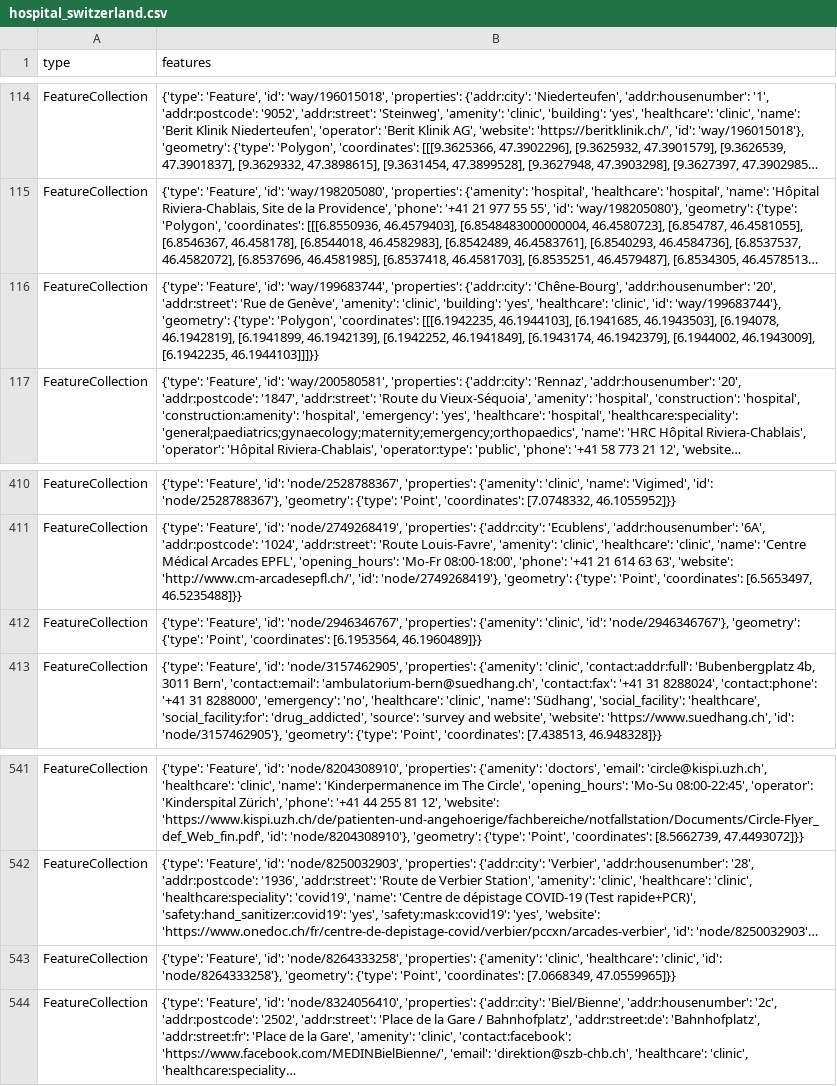
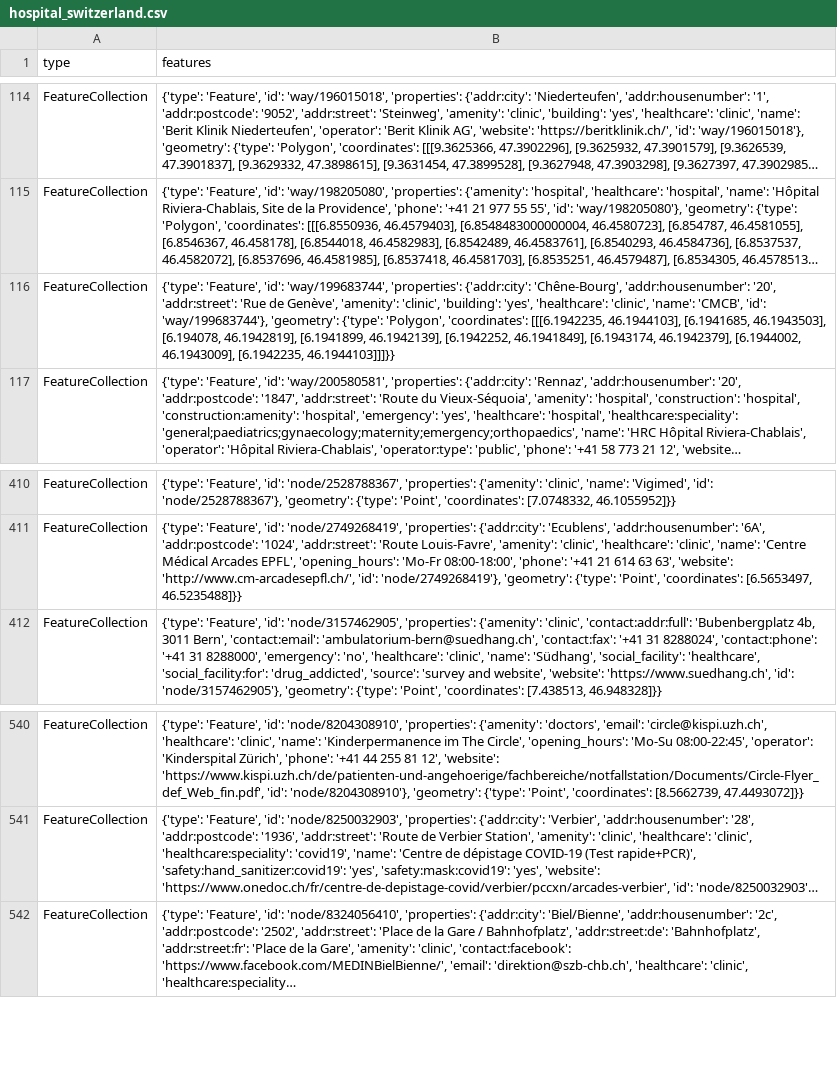
Before and after one commit to chnuessli/elz-data, a CSV file: data/csv/facilities/hospital/hospital_switzerland.csv, drawn as a sheet; only a part is shown, gaps mark what is left out; long unchanged cells end in …; the diff names each change by its address in the sheet, - before the commit and + after, or states it on an @@ line.

```diff
--- a/data/csv/facilities/hospital/hospital_switzerland.csv
+++ b/data/csv/facilities/hospital/hospital_switzerland.csv
-B116 (features): …'healthcare': 'clinic', 'id': 'way/199683744'},…
+B116 (features): …'healthcare': 'clinic', 'name': 'CMCB', 'id': 'way/199683744'},…
-row 412: FeatureCollection | {'type': 'Feature', 'id': 'node/2946346767', 'properties': {'amenity': 'clinic', 'id': 'node/2946346767'}, 'geometry': {'type': 'Point', 'coordinates': [6.1953564, 46.1960489]}}
-row 543: FeatureCollection | {'type': 'Feature', 'id': 'node/8264333258', 'properties': {'amenity': 'clinic', 'healthcare': 'clinic', 'id': 'node/8264333258'}, 'geometry': {'type': 'Point', 'coordinates': [7.0668349, 47.0559965]}}
```
Also changed, not shown: data/csv/access/gates/gates_kt_zh.csv, data/csv/facilities/nursing_home/nursing_home_dispo_srz.csv, 6 other files.
